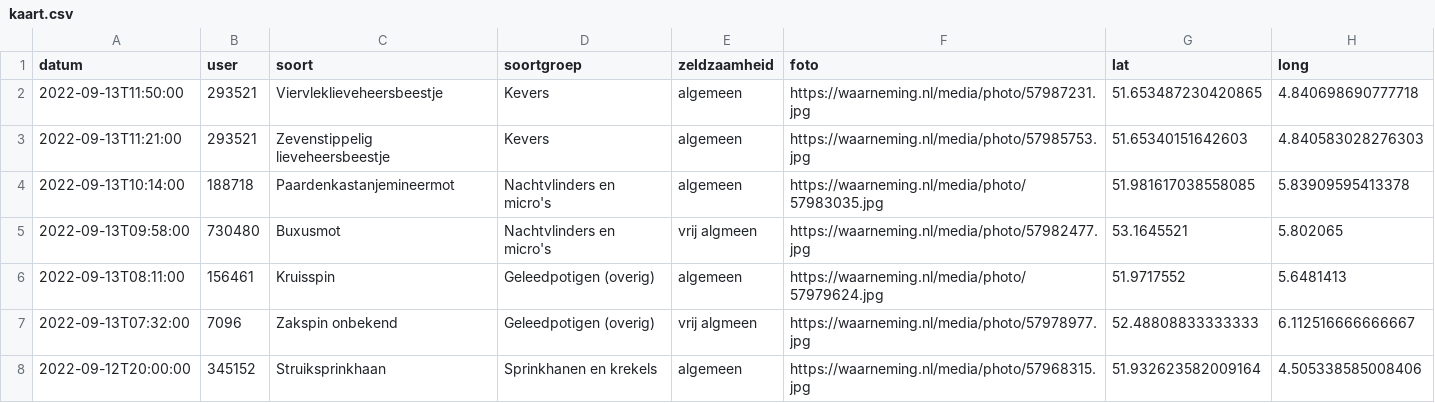
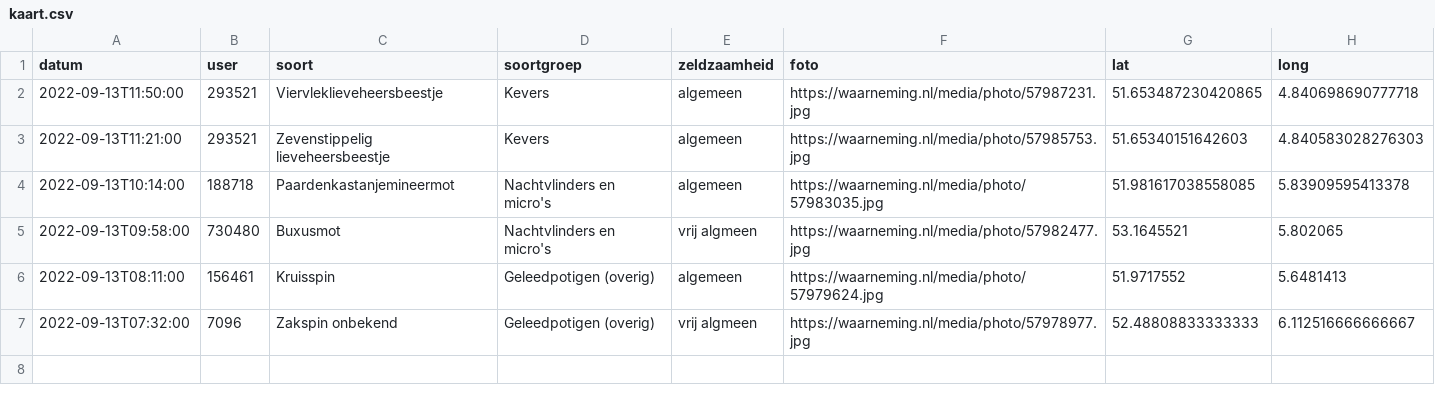
Before and after one commit to erikvangameren/dewildetuin, a CSV file: kaart.csv, drawn as a sheet.

```diff
--- a/kaart.csv
+++ b/kaart.csv
@@ -7,2 +7 @@
 "2022-09-13T07:32:00","7096","Zakspin onbekend","Geleedpotigen (overig)","vrij algmeen","https://waarneming.nl/media/photo/57978977.jpg","52.48808833333333","6.112516666666667",
-"2022-09-12T20:00:00","345152","Struiksprinkhaan","Sprinkhanen en krekels","algemeen","https://waarneming.nl/media/photo/57968315.jpg","51.932623582009164","4.505338585008406",
```
